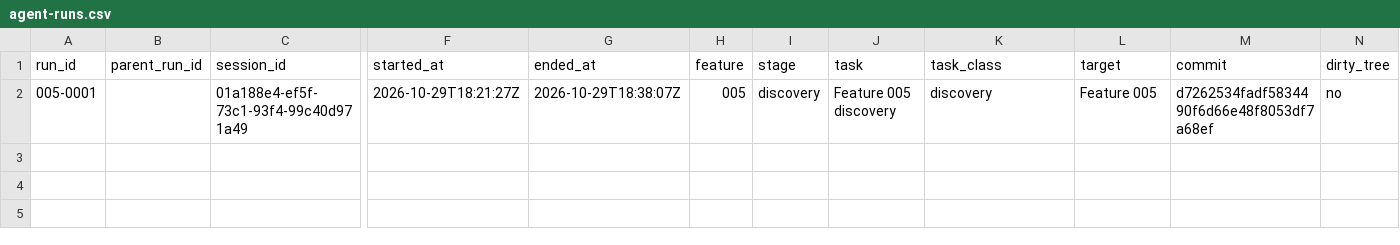
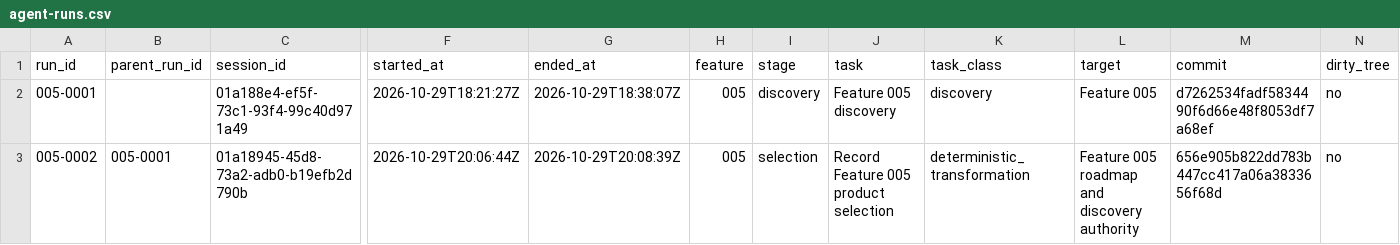
Before and after one commit to DSACMS/libyears, a CSV file: observations/agent-runs.csv, drawn as a sheet; only a part is shown, gaps mark what is left out; rows hold the shown columns only; the diff names each change by its address in the sheet, - before the commit and + after, or states it on an @@ line.

Commit message:
docs(observations): record completed run 005-0002

```diff
--- a/observations/agent-runs.csv
+++ b/observations/agent-runs.csv
+row 3: 005-0002 | 005-0001 | 01a18945-45d8-73a2-adb0-b19efb2d790b | 2026-10-29T20:06:44Z | 2026-10-29T20:08:39Z | 005 | selection | Record Feature 005 product selection | deterministic_transformation | Feature 005 roadmap and discovery authority | 656e905b822dd783b447cc417a06a3833656f68d | no
```
